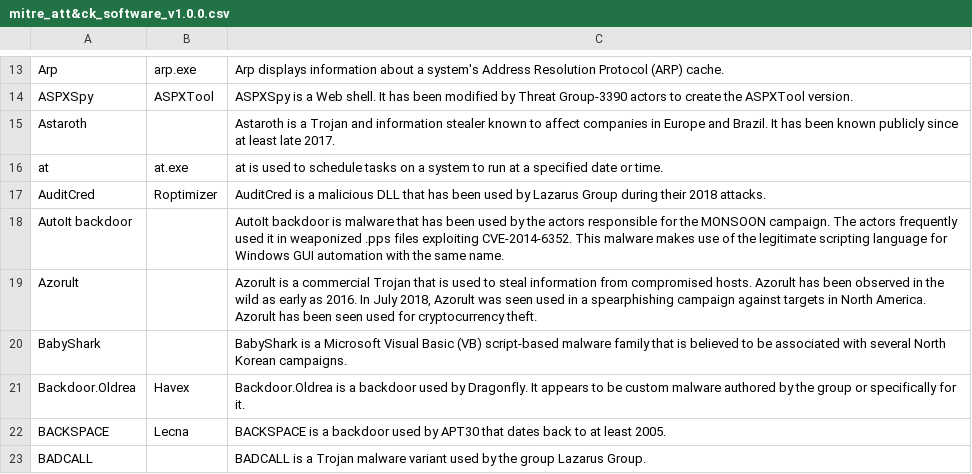
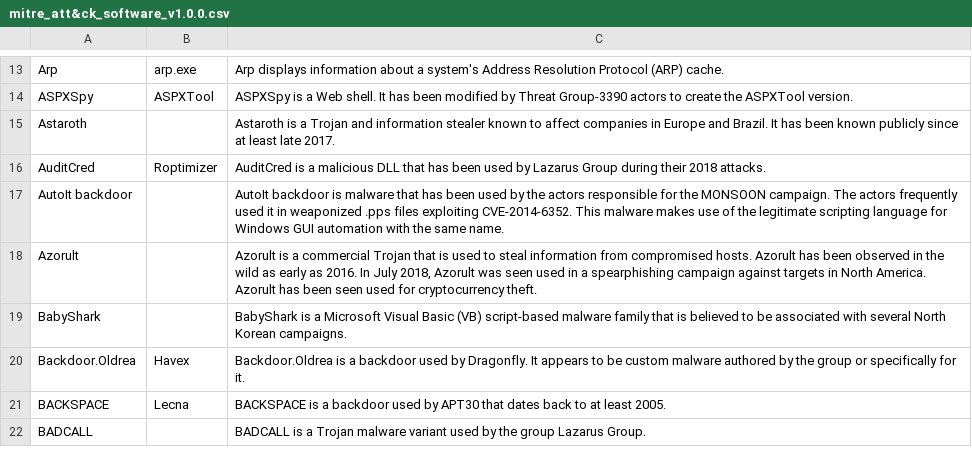
Before and after one commit to polarityio/reference-channels, a CSV file: mitre-channels/mitre_att&ck_software_v1.0.0.csv, drawn as a sheet; only a part is shown, gaps mark what is left out.

Commit message:
Removed at.exe from mitre_att&ck_software_v1.0.0 csv

```diff
--- a/mitre-channels/mitre_att&ck_software_v1.0.0.csv
+++ b/mitre-channels/mitre_att&ck_software_v1.0.0.csv
@@ -15,3 +15,2 @@ ASPXSpy,ASPXTool,ASPXSpy is a Web shell. It has been modified by Threat Group-33
 Astaroth,,Astaroth is a Trojan and information stealer known to affect companies in Europe and Brazil. It has been known publicly since at least late 2017.
-at,at.exe,at is used to schedule tasks on a system to run at a specified date or time.
 AuditCred,Roptimizer,AuditCred is a malicious DLL that has been used by Lazarus Group during their 2018 attacks.
```
